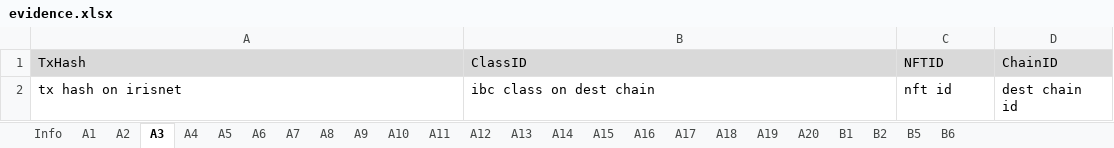
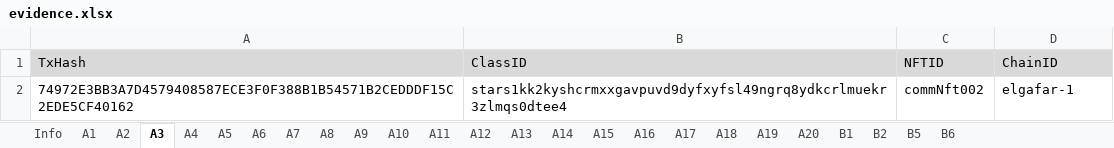
Before and after one commit to game-of-nfts/gon-evidence, an Excel workbook: marcotradenet/evidence.xlsx, sheet A3, drawn as a sheet; values as stored, in another font and other column widths than the file's, no borders; charts and pictures not drawn; removed rows and columns are numbered as before the commit, all else as after; the diff names each change by its address in the sheet, - before the commit and + after, or states it on an @@ line.

```diff
--- a/marcotradenet/evidence.xlsx (sheet A3)
+++ b/marcotradenet/evidence.xlsx (sheet A3)
-row 2: tx hash on irisnet | ibc class on dest chain | nft id | dest chain id
+row 2: 74972E3BB3A7D4579408587ECE3F0F388B1B54571B2CEDDDF15C2EDE5CF40162 | stars1kk2kyshcrmxxgavpuvd9dyfxyfsl49ngrq8ydkcrlmuekr3zlmqs0dtee4 | commNft002 | elgafar-1
```
Also changed, not shown: sheet A2, sheet A4, sheet A5, sheet A6, sheet A1.
